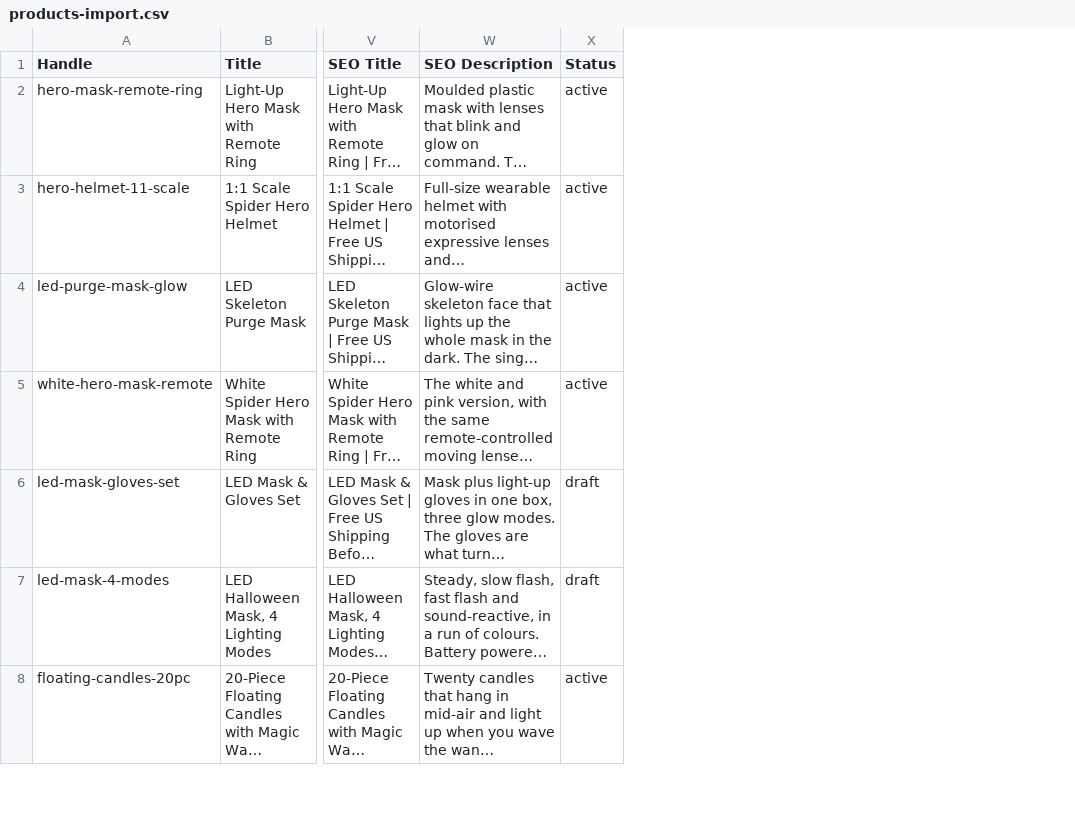
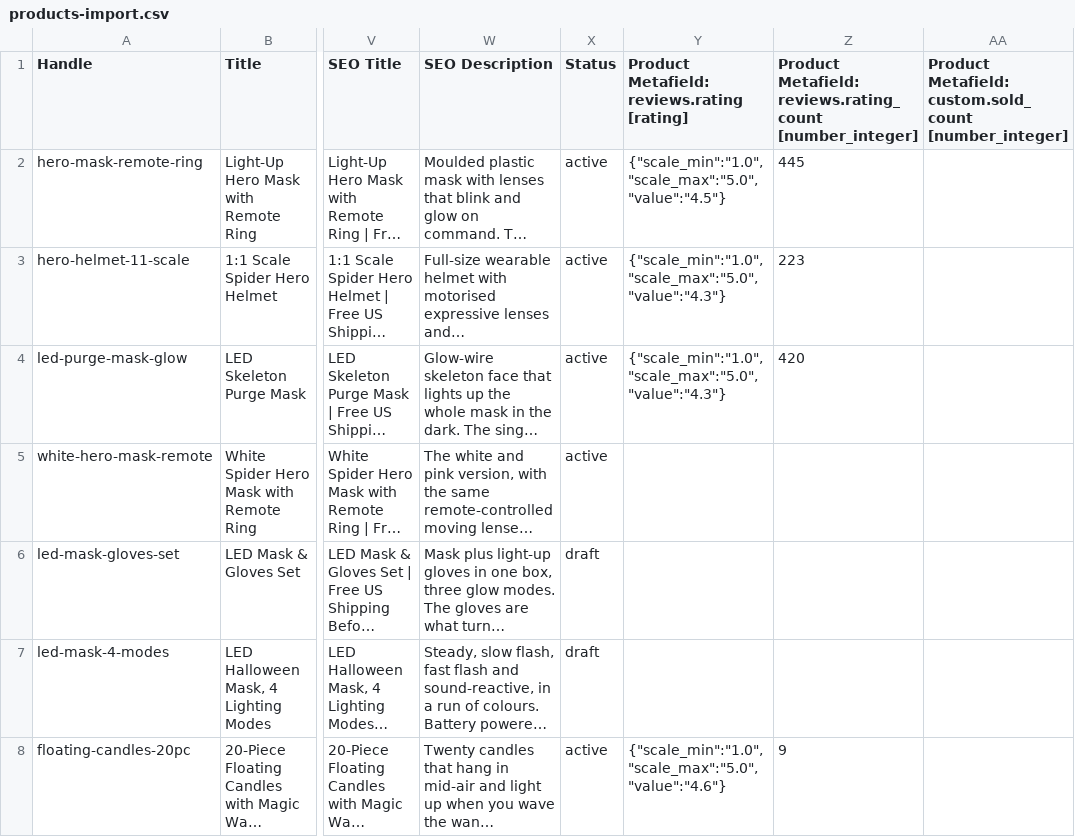
Before and after one commit to anirudhatalmale6-alt/halloween-shopify-theme, a CSV file: products-import.csv, drawn as a sheet; only a part is shown, gaps mark what is left out; long unchanged cells end in …; the diff covers the shown part only; the diff names each change by its address in the sheet, - before the commit and + after, or states it on an @@ line.

```diff
--- a/products-import.csv
+++ b/products-import.csv
+column Y, rows 1-8: Product Metafield: reviews.rating [rating] | {"scale_min":"1.0","scale_max":"5.0","value":"4.5"} | {"scale_min":"1.0","scale_max":"5.0","value":"4.3"} | {"scale_min":"1.0","scale_max":"5.0","value":"4.3"} |  |  |  | {"scale_min":"1.0","scale_max":"5.0","value":"4.6"}
+column Z, rows 1-8: Product Metafield: reviews.rating_count [number_integer] | 445 | 223 | 420 |  |  |  | 9
+column AA, row 1: Product Metafield: custom.sold_count [number_integer]
```
Also changed, not shown: 15 edited cells elsewhere in this file, 17 other files.
